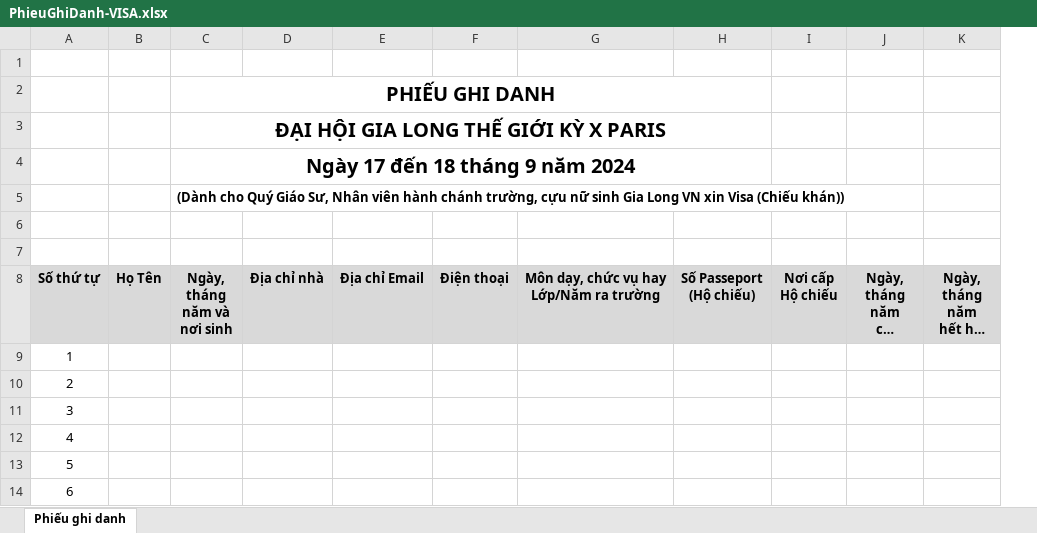
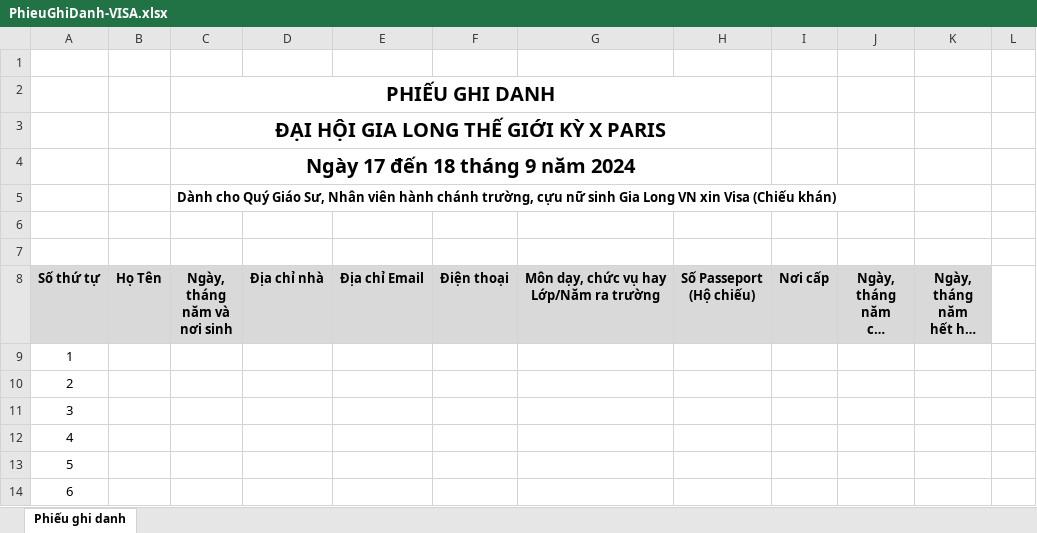
Before and after one commit to TNN78/test2021, an Excel workbook: GhiDanh/PhieuGhiDanh-VISA.xlsx, sheet Phiếu ghi danh, drawn as a sheet; only a part is shown; long unchanged cells end in …; values as stored, in another font and other column widths than the file's, no borders; charts and pictures not drawn; removed rows and columns are numbered as before the commit, all else as after; the diff covers the shown part only; the diff names each change by its address in the sheet, - before the commit and + after, or states it on an @@ line.

Commit message:
Ghi Danh 8-23
Ghi Danh 8-23

```diff
--- a/GhiDanh/PhieuGhiDanh-VISA.xlsx (sheet Phiếu ghi danh)
+++ b/GhiDanh/PhieuGhiDanh-VISA.xlsx (sheet Phiếu ghi danh)
-column I (Nơi cấp Hộ chiếu), empty
+column I (Nơi cấp), empty
+column L, empty
-C5 (Ngày, tháng năm và nơi sinh): (Dành cho Quý Giáo Sư, Nhân viên hành chánh trường, cựu nữ sinh Gia Long VN xin Visa (Chiếu khán))
+C5 (Ngày, tháng năm và nơi sinh): Dành cho Quý Giáo Sư, Nhân viên hành chánh trường, cựu nữ sinh Gia Long VN xin Visa (Chiếu khán)
```
Also changed, not shown: 11 added rows, 12 removed rows, 47 edited cells, cell formats and merged cells elsewhere in this sheet, charts or pictures, GhiDanh/PhieuGhiDanh-GS-GL-TH.xlsx, 5 other files.
